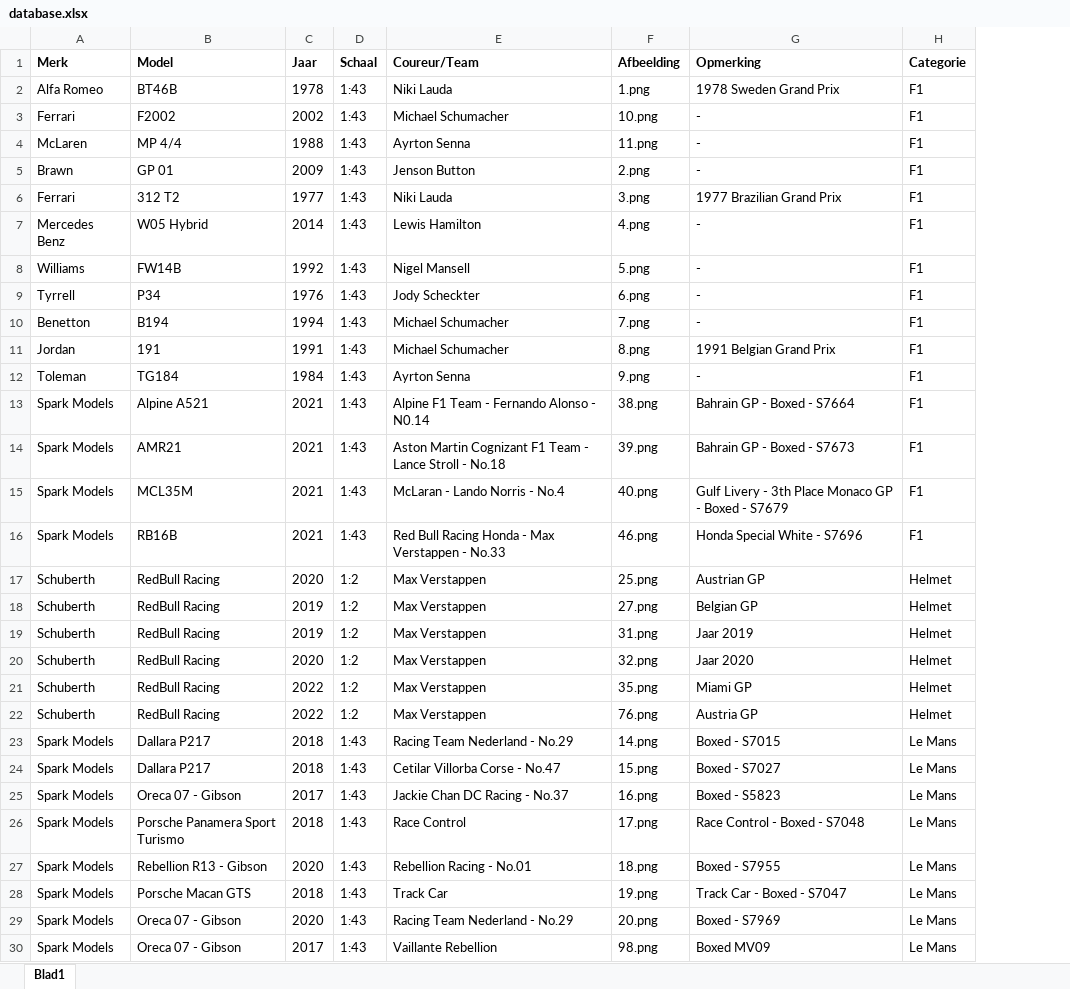
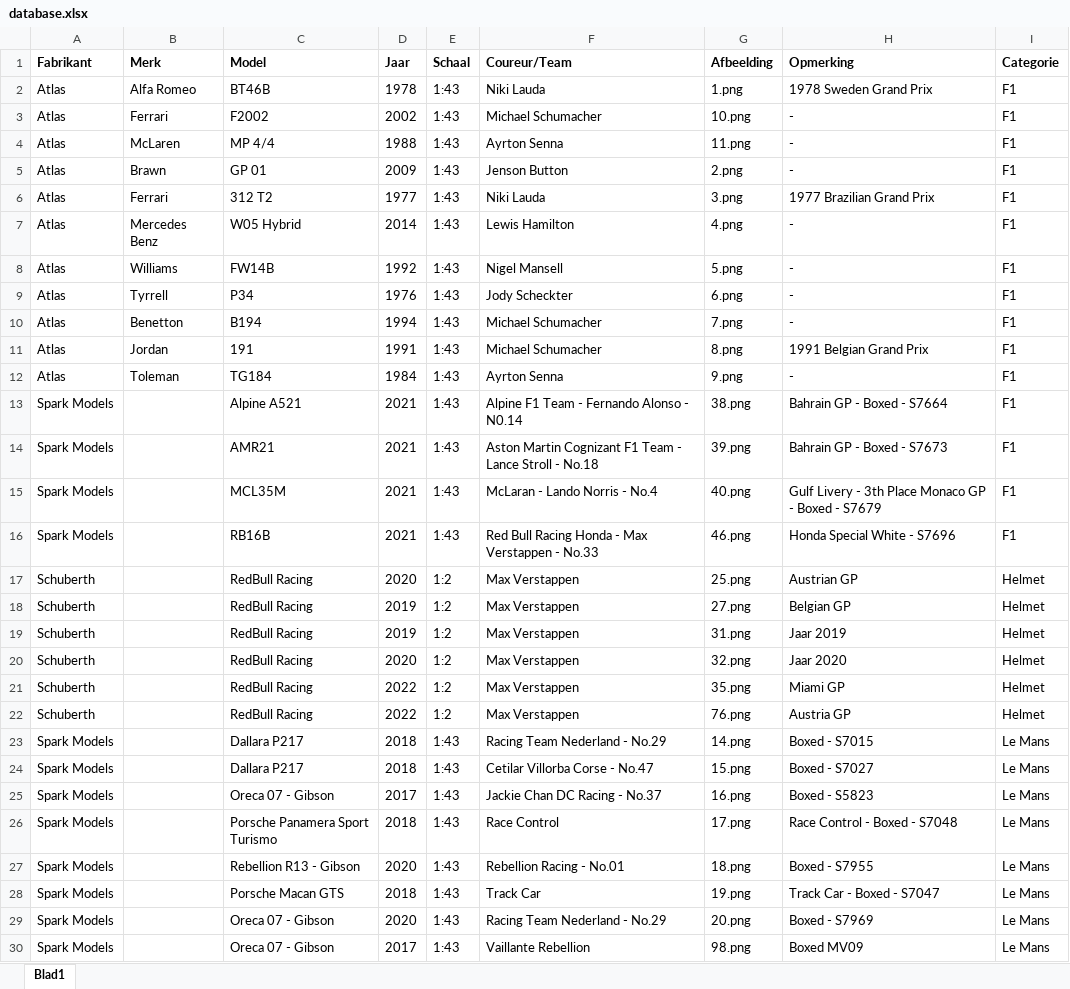
Before and after one commit to Conroy95/DiecastCollection, an Excel workbook: data/database.xlsx, sheet Blad1, drawn as a sheet; values as stored, in another font and other column widths than the file's, no borders; table styles not drawn; addresses are those after the commit; the diff names each change by its address in the sheet, - before the commit and + after, or states it on an @@ line.

```diff
--- a/data/database.xlsx (sheet Blad1)
+++ b/data/database.xlsx (sheet Blad1)
+column A (Fabrikant), rows 2-30: Atlas | Atlas | Atlas | Atlas | Atlas | Atlas | Atlas | Atlas | Atlas | Atlas | Atlas | Spark Models | Spark Models | Spark Models | Spark Models | Schuberth | Schuberth | Schuberth | Schuberth | Schuberth | Schuberth | Spark Models | Spark Models | Spark Models | Spark Models | Spark Models | Spark Models | Spark Models | Spark Models
-B13:B16 (Merk): Spark Models
+B13:B16 (Merk): (empty)
-B17:B22 (Merk): Schuberth
+B17:B22 (Merk): (empty)
-B23:B30 (Merk): Spark Models
+B23:B30 (Merk): (empty)
```
Also changed, not shown: 1 other file.
